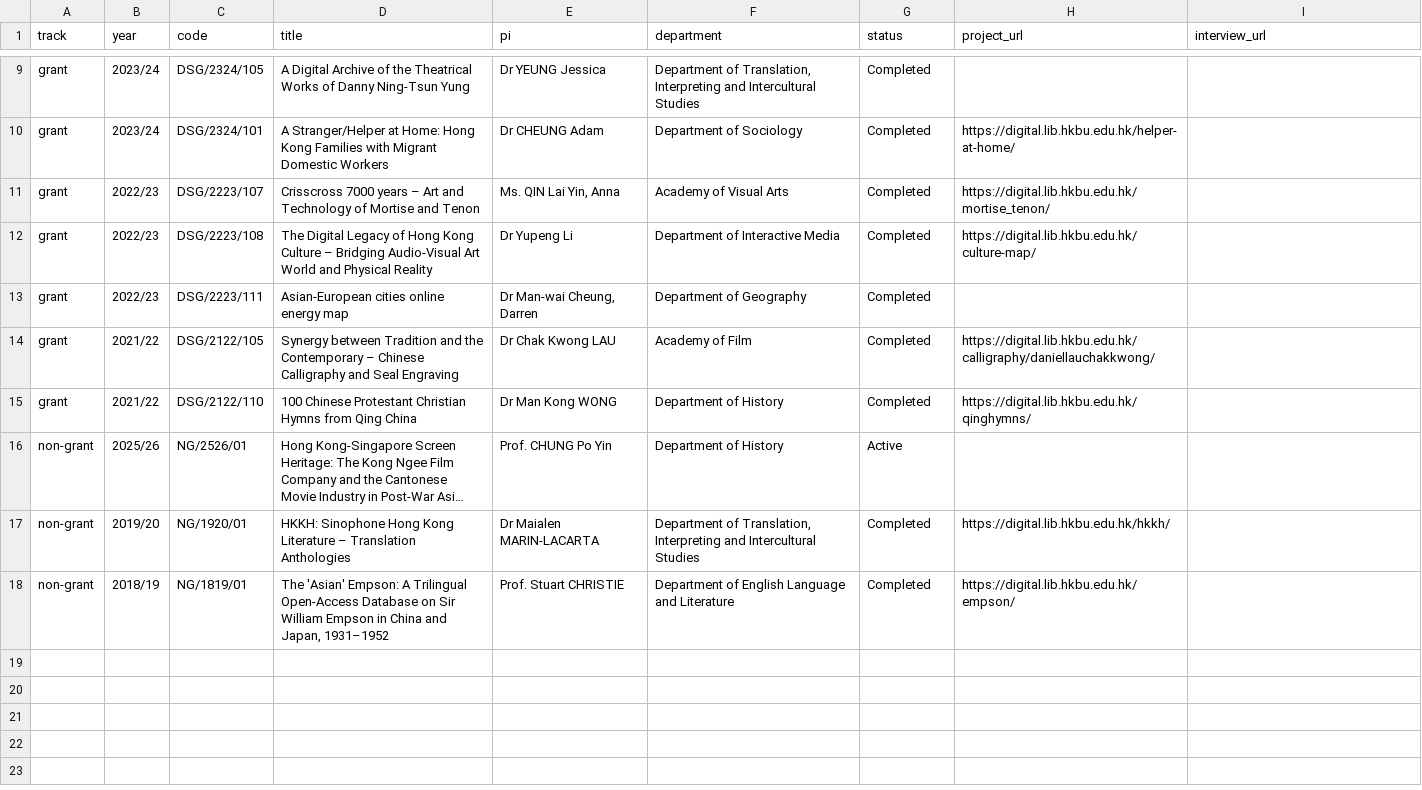
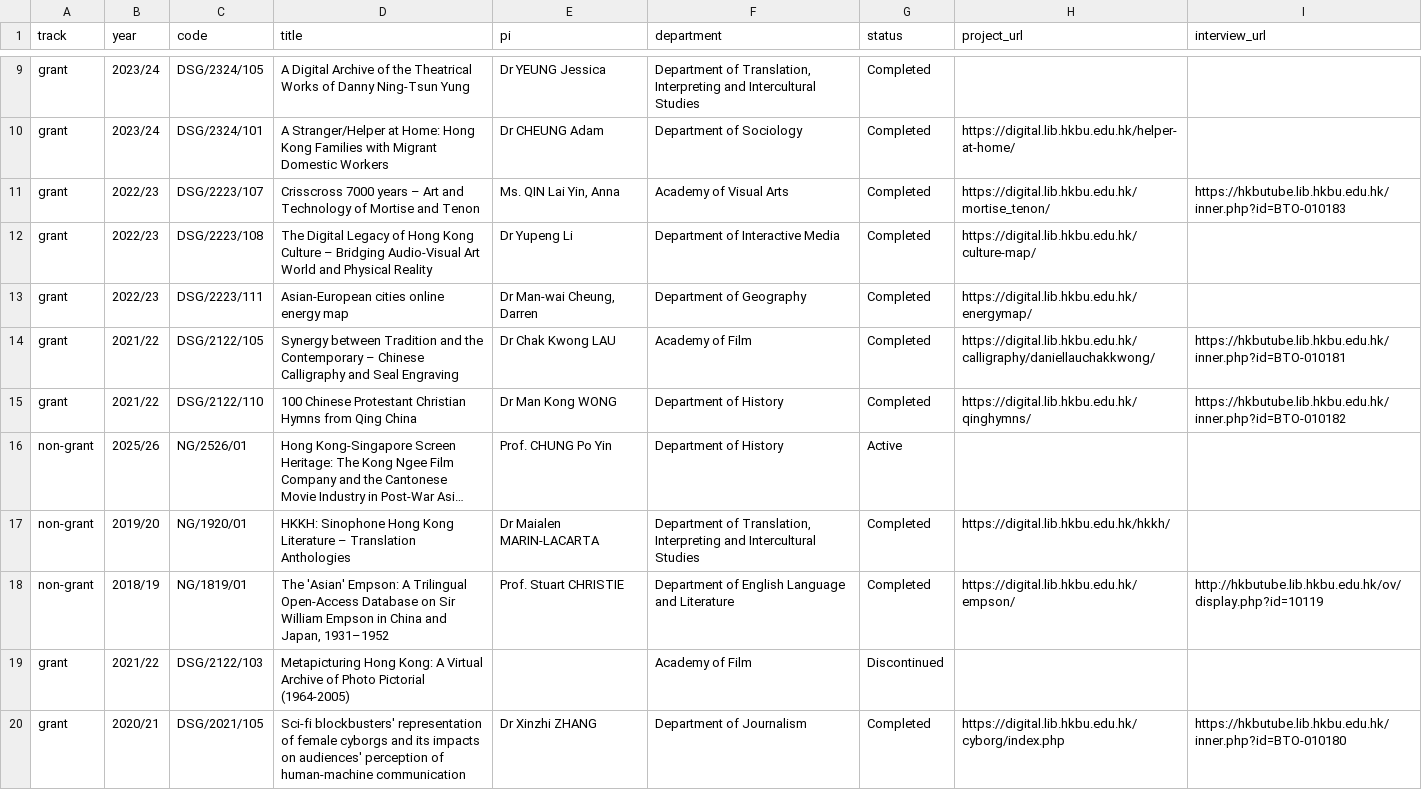
Before and after one commit to anniesit/project-sandbox, a CSV file: dirhp/dsg-projects.csv, drawn as a sheet; only a part is shown, gaps mark what is left out; long unchanged cells end in …; the diff covers the shown part only; the diff names each change by its address in the sheet, - before the commit and + after, or states it on an @@ line.

Commit message:
Upodate Approved Project Data

```diff
--- a/dirhp/dsg-projects.csv
+++ b/dirhp/dsg-projects.csv
-I11 (interview_url): (empty)
+I11 (interview_url): https://hkbutube.lib.hkbu.edu.hk/inner.php?id=BTO-010183
-H13 (project_url): (empty)
+H13 (project_url): https://digital.lib.hkbu.edu.hk/energymap/
-I14 (interview_url): (empty)
+I14 (interview_url): https://hkbutube.lib.hkbu.edu.hk/inner.php?id=BTO-010181
-I15 (interview_url): (empty)
+I15 (interview_url): https://hkbutube.lib.hkbu.edu.hk/inner.php?id=BTO-010182
-I18 (interview_url): (empty)
+I18 (interview_url): http://hkbutube.lib.hkbu.edu.hk/ov/display.php?id=10119
+row 19: grant | 2021/22 | DSG/2122/103 | Metapicturing Hong Kong: A Virtual Archive of Photo Pictorial (1964-2005) |  | Academy of Film | Discontinued
+row 20: grant | 2020/21 | DSG/2021/105 | Sci-fi blockbusters' representation of female cyborgs and its impacts on audiences' perception of human-machine communication | Dr Xinzhi ZHANG | Department of Journalism | Completed | https://digital.lib.hkbu.edu.hk/cyborg/index.php | https://hkbutube.lib.hkbu.edu.hk/inner.php?id=BTO-010180
```
Also changed, not shown: 18 added rows and 2 edited cells elsewhere in this file, 1 other file.
